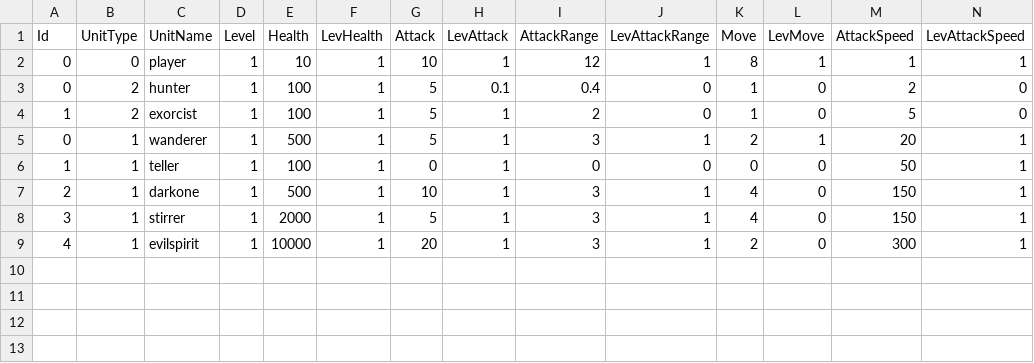
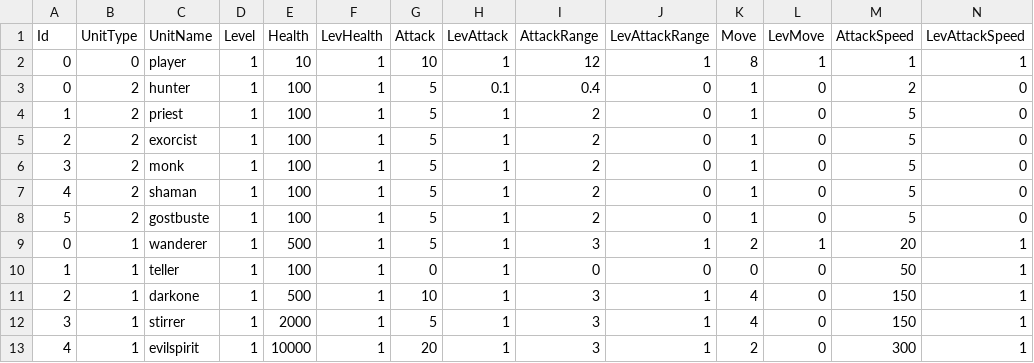
Before and after one commit to lsh235s/nightmareHunter, a CSV file: Assets/Plugin/SaveData/UnitObject.csv, drawn as a sheet; only a part is shown; addresses are those after the commit; rows hold the shown columns only; the diff names each change by its address in the sheet, - before the commit and + after, or states it on an @@ line.

```diff
--- a/Assets/Plugin/SaveData/UnitObject.csv
+++ b/Assets/Plugin/SaveData/UnitObject.csv
+row 4: 1 | 2 | priest | 1 | 100 | 1 | 5 | 1 | 2 | 0 | 1 | 0 | 5 | 0
-A5 (Id): 1
+A5 (Id): 2
+row 6: 3 | 2 | monk | 1 | 100 | 1 | 5 | 1 | 2 | 0 | 1 | 0 | 5 | 0
+row 7: 4 | 2 | shaman | 1 | 100 | 1 | 5 | 1 | 2 | 0 | 1 | 0 | 5 | 0
+row 8: 5 | 2 | gostbuste | 1 | 100 | 1 | 5 | 1 | 2 | 0 | 1 | 0 | 5 | 0
```
Also changed, not shown: 12 other files.
